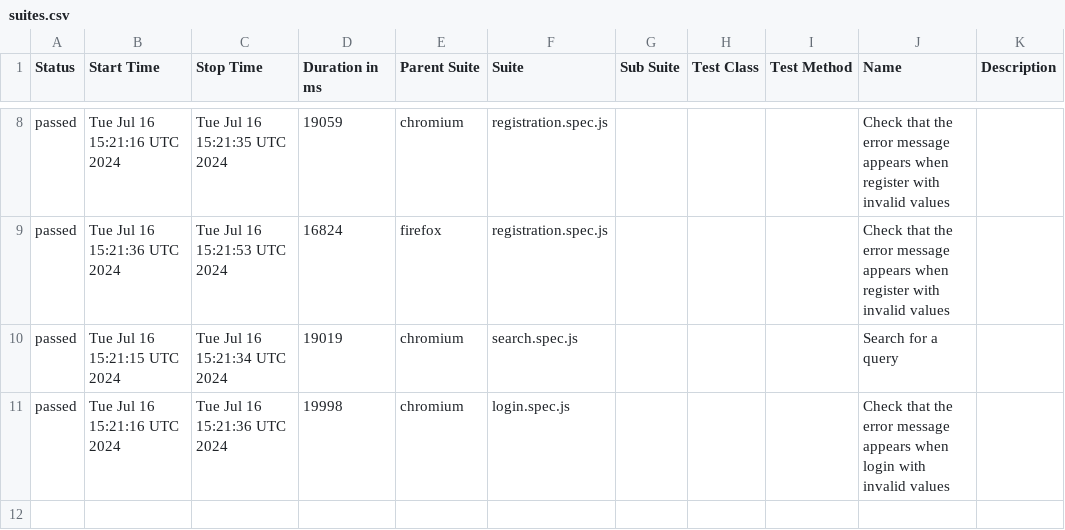
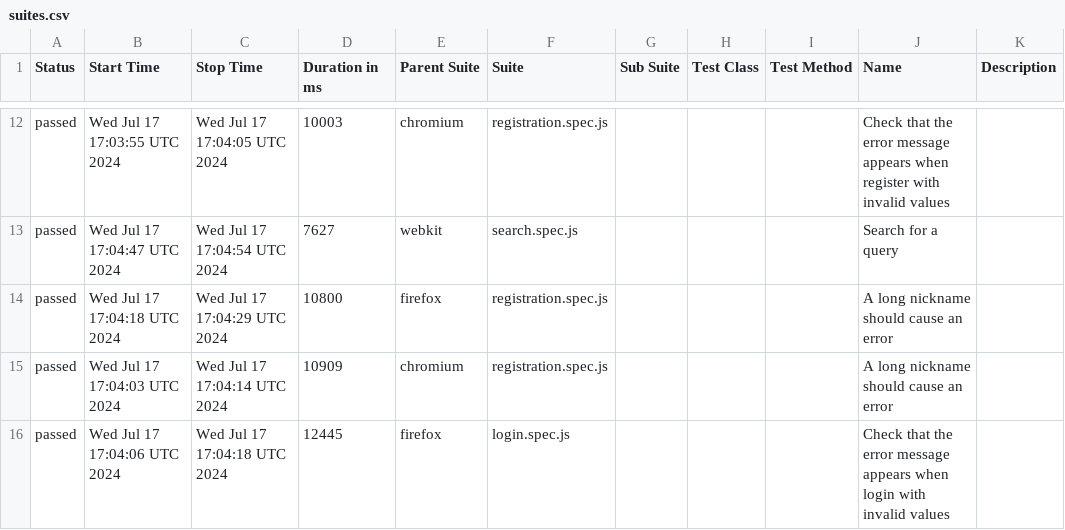
Before and after one commit to borderForNoone/PLAYWRIGHT, a CSV file: data/suites.csv, drawn as a sheet; only a part is shown, gaps mark what is left out; the diff covers the shown part only.

```diff
--- a/data/suites.csv
+++ b/data/suites.csv
@@ -8,4 +12,5 @@
-"passed","Tue Jul 16 15:21:16 UTC 2024","Tue Jul 16 15:21:35 UTC 2024","19059","chromium","registration.spec.js","","","","Check that the error message appears when register with invalid values",""
-"passed","Tue Jul 16 15:21:36 UTC 2024","Tue Jul 16 15:21:53 UTC 2024","16824","firefox","registration.spec.js","","","","Check that the error message appears when register with invalid values",""
-"passed","Tue Jul 16 15:21:15 UTC 2024","Tue Jul 16 15:21:34 UTC 2024","19019","chromium","search.spec.js","","","","Search for a query",""
-"passed","Tue Jul 16 15:21:16 UTC 2024","Tue Jul 16 15:21:36 UTC 2024","19998","chromium","login.spec.js","","","","Check that the error message appears when login with invalid values",""
+"passed","Wed Jul 17 17:03:55 UTC 2024","Wed Jul 17 17:04:05 UTC 2024","10003","chromium","registration.spec.js","","","","Check that the error message appears when register with invalid values",""
+"passed","Wed Jul 17 17:04:47 UTC 2024","Wed Jul 17 17:04:54 UTC 2024","7627","webkit","search.spec.js","","","","Search for a query",""
+"passed","Wed Jul 17 17:04:18 UTC 2024","Wed Jul 17 17:04:29 UTC 2024","10800","firefox","registration.spec.js","","","","A long nickname should cause an error",""
+"passed","Wed Jul 17 17:04:03 UTC 2024","Wed Jul 17 17:04:14 UTC 2024","10909","chromium","registration.spec.js","","","","A long nickname should cause an error",""
+"passed","Wed Jul 17 17:04:06 UTC 2024","Wed Jul 17 17:04:18 UTC 2024","12445","firefox","login.spec.js","","","","Check that the error message appears when login with invalid values",""
```
Also changed, not shown: 4 added rows and 26 edited cells elsewhere in this file, 46 other files.
